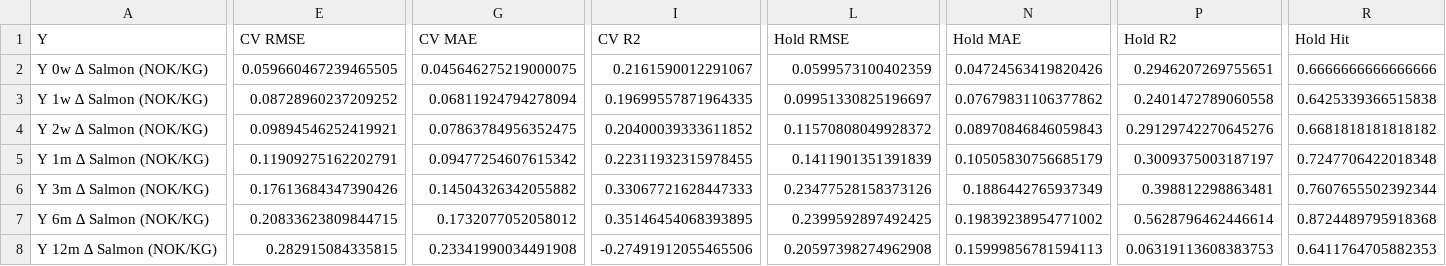
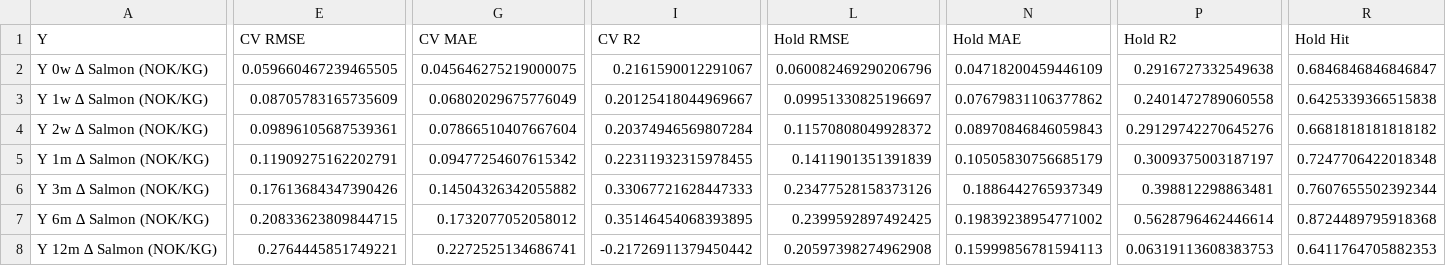
Before and after one commit to S2310053/Laks, a CSV file: Results/HTBoost/RMSE/htboost_summary.csv, drawn as a sheet; only a part is shown, gaps mark what is left out; the diff covers the shown part only; the diff names each change by its address in the sheet, - before the commit and + after, or states it on an @@ line.

```diff
--- a/Results/HTBoost/RMSE/htboost_summary.csv
+++ b/Results/HTBoost/RMSE/htboost_summary.csv
-L2 (Hold RMSE): 0.0599573100402359
+L2 (Hold RMSE): 0.060082469290206796
-N2 (Hold MAE): 0.04724563419820426
+N2 (Hold MAE): 0.04718200459446109
-P2 (Hold R2): 0.2946207269755651
+P2 (Hold R2): 0.2916727332549638
-R2 (Hold Hit): 0.6666666666666666
+R2 (Hold Hit): 0.6846846846846847
-E3 (CV RMSE): 0.08728960237209252
+E3 (CV RMSE): 0.08705783165735609
-G3 (CV MAE): 0.06811924794278094
+G3 (CV MAE): 0.06802029675776049
-I3 (CV R2): 0.19699557871964335
+I3 (CV R2): 0.20125418044969667
-E4 (CV RMSE): 0.09894546252419921
+E4 (CV RMSE): 0.09896105687539361
-G4 (CV MAE): 0.07863784956352475
+G4 (CV MAE): 0.07866510407667604
-I4 (CV R2): 0.20400039333611852
+I4 (CV R2): 0.20374946569807284
-E8 (CV RMSE): 0.282915084335815
+E8 (CV RMSE): 0.2764445851749221
-G8 (CV MAE): 0.23341990034491908
+G8 (CV MAE): 0.2272525134686741
-I8 (CV R2): -0.27491912055465506
+I8 (CV R2): -0.21726911379450442
```
Also changed, not shown: 3 edited cells elsewhere in this file, Results/Comparison/comparison_summary.csv, Results/HTBoost/RMSE/holdout_preds_Y_0w_∆_Salmon_(NOK-KG).csv, 31 other files.
